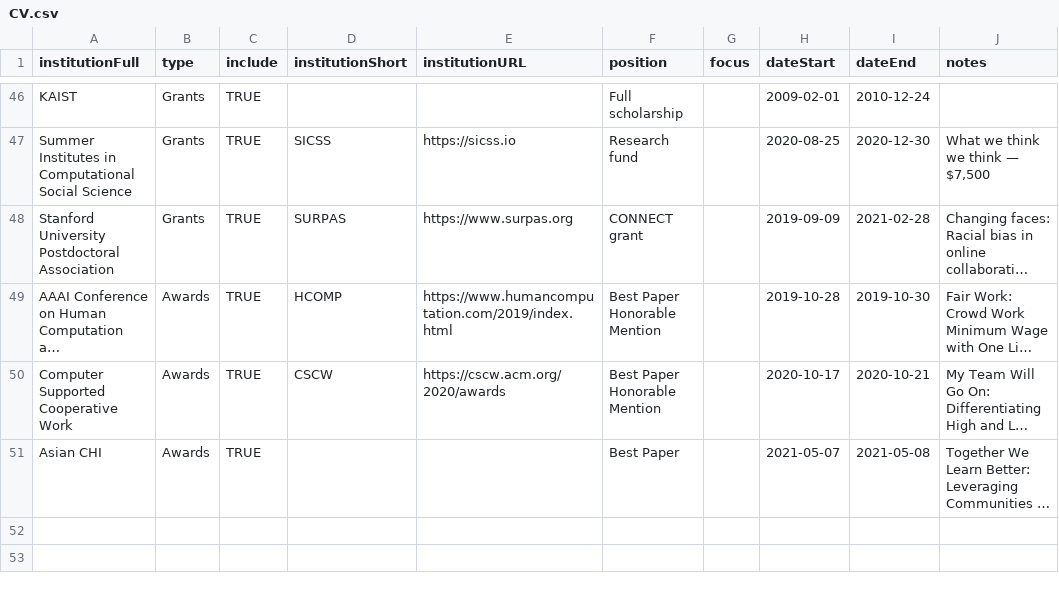
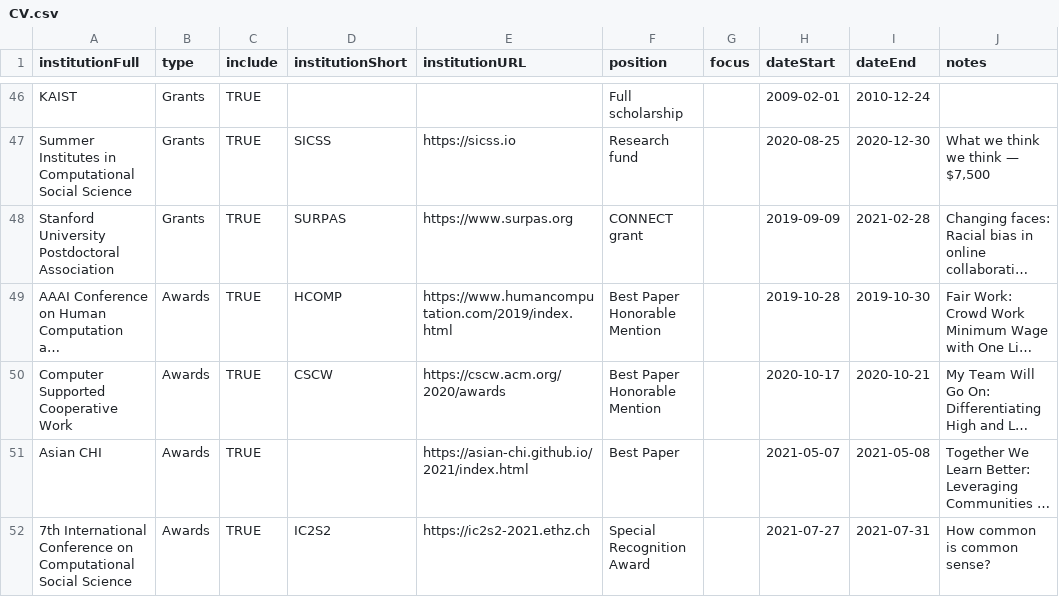
Before and after one commit to markwhiting/Whiting.me, a CSV file: _data/CV.csv, drawn as a sheet; only a part is shown, gaps mark what is left out; long unchanged cells end in …; the diff names each change by its address in the sheet, - before the commit and + after, or states it on an @@ line.

Commit message:
Added IC2S2 award

```diff
--- a/_data/CV.csv
+++ b/_data/CV.csv
-E51 (institutionURL): (empty)
+E51 (institutionURL): https://asian-chi.github.io/2021/index.html
+row 52: 7th International Conference on Computational Social Science | Awards | TRUE | IC2S2 | https://ic2s2-2021.ethz.ch | Special Recognition Award |  | 2021-07-27 | 2021-07-31 | How common is common sense?
```
